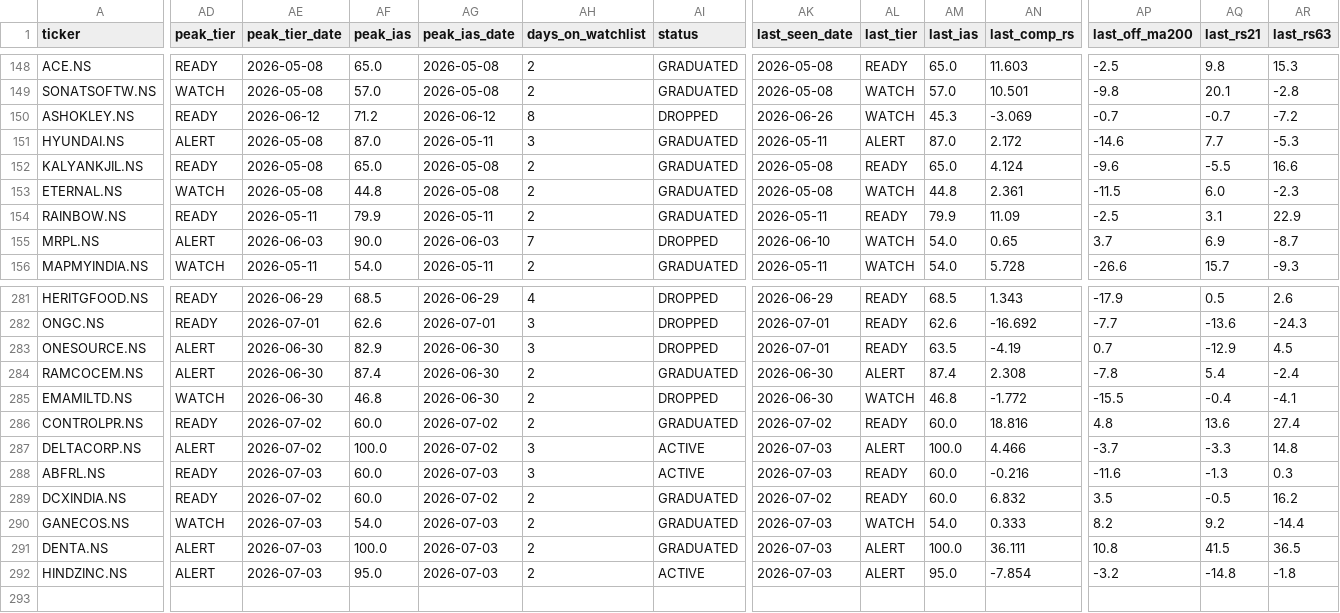
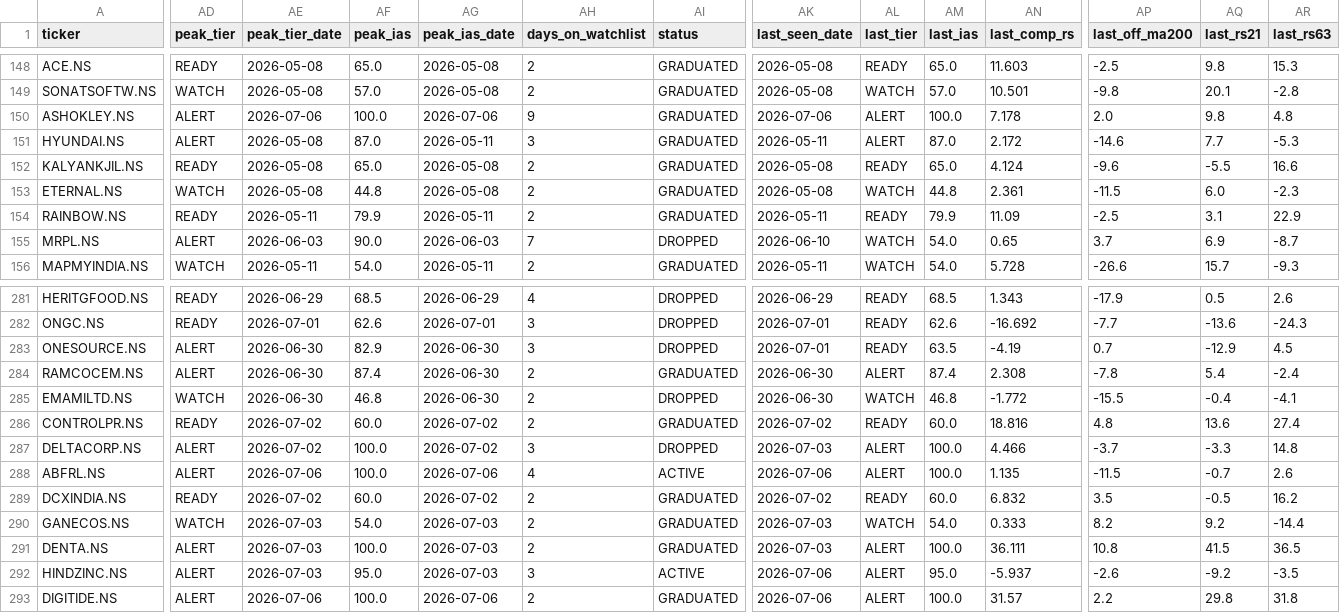
Before and after one commit to adi-git01/nifty-dashboard, a CSV file: data/ias_signal_log.csv, drawn as a sheet; only a part is shown, gaps mark what is left out; rows hold the shown columns only; the diff covers the shown part only; the diff names each change by its address in the sheet, - before the commit and + after, or states it on an @@ line.

```diff
--- a/data/ias_signal_log.csv
+++ b/data/ias_signal_log.csv
-AD150 (peak_tier): READY
+AD150 (peak_tier): ALERT
-AE150 (peak_tier_date): 2026-06-12
+AE150 (peak_tier_date): 2026-07-06
-AF150 (peak_ias): 71.2
+AF150 (peak_ias): 100.0
-AG150 (peak_ias_date): 2026-06-12
+AG150 (peak_ias_date): 2026-07-06
-AH150 (days_on_watchlist): 8
+AH150 (days_on_watchlist): 9
-AI150 (status): DROPPED
+AI150 (status): GRADUATED
-AK150 (last_seen_date): 2026-06-26
+AK150 (last_seen_date): 2026-07-06
-AL150 (last_tier): WATCH
+AL150 (last_tier): ALERT
-AM150 (last_ias): 45.3
+AM150 (last_ias): 100.0
-AN150 (last_comp_rs): -3.069
+AN150 (last_comp_rs): 7.178
-AP150 (last_off_ma200): -0.7
+AP150 (last_off_ma200): 2.0
-AQ150 (last_rs21): -0.7
+AQ150 (last_rs21): 9.8
-AR150 (last_rs63): -7.2
+AR150 (last_rs63): 4.8
-AI287 (status): ACTIVE
+AI287 (status): DROPPED
-AD288 (peak_tier): READY
+AD288 (peak_tier): ALERT
-AE288 (peak_tier_date): 2026-07-03
+AE288 (peak_tier_date): 2026-07-06
-AF288 (peak_ias): 60.0
+AF288 (peak_ias): 100.0
-AG288 (peak_ias_date): 2026-07-03
+AG288 (peak_ias_date): 2026-07-06
-AH288 (days_on_watchlist): 3
+AH288 (days_on_watchlist): 4
-AK288 (last_seen_date): 2026-07-03
+AK288 (last_seen_date): 2026-07-06
-AL288 (last_tier): READY
+AL288 (last_tier): ALERT
-AM288 (last_ias): 60.0
+AM288 (last_ias): 100.0
-AN288 (last_comp_rs): -0.216
+AN288 (last_comp_rs): 1.135
-AP288 (last_off_ma200): -11.6
+AP288 (last_off_ma200): -11.5
-AQ288 (last_rs21): -1.3
+AQ288 (last_rs21): -0.7
-AR288 (last_rs63): 0.3
+AR288 (last_rs63): 2.6
-AH292 (days_on_watchlist): 2
+AH292 (days_on_watchlist): 3
-AK292 (last_seen_date): 2026-07-03
+AK292 (last_seen_date): 2026-07-06
-AN292 (last_comp_rs): -7.854
+AN292 (last_comp_rs): -5.937
-AP292 (last_off_ma200): -3.2
+AP292 (last_off_ma200): -2.6
-AQ292 (last_rs21): -14.8
+AQ292 (last_rs21): -9.2
-AR292 (last_rs63): -1.8
+AR292 (last_rs63): -3.5
+row 293: DIGITIDE.NS | ALERT | 2026-07-06 | 100.0 | 2026-07-06 | 2 | GRADUATED | 2026-07-06 | ALERT | 100.0 | 31.57 | 2.2 | 29.8 | 31.8
```
Also changed, not shown: 65 edited cells elsewhere in this file, data/alerts_log.csv, data/earnings_shock_log.csv, 10 other files.
